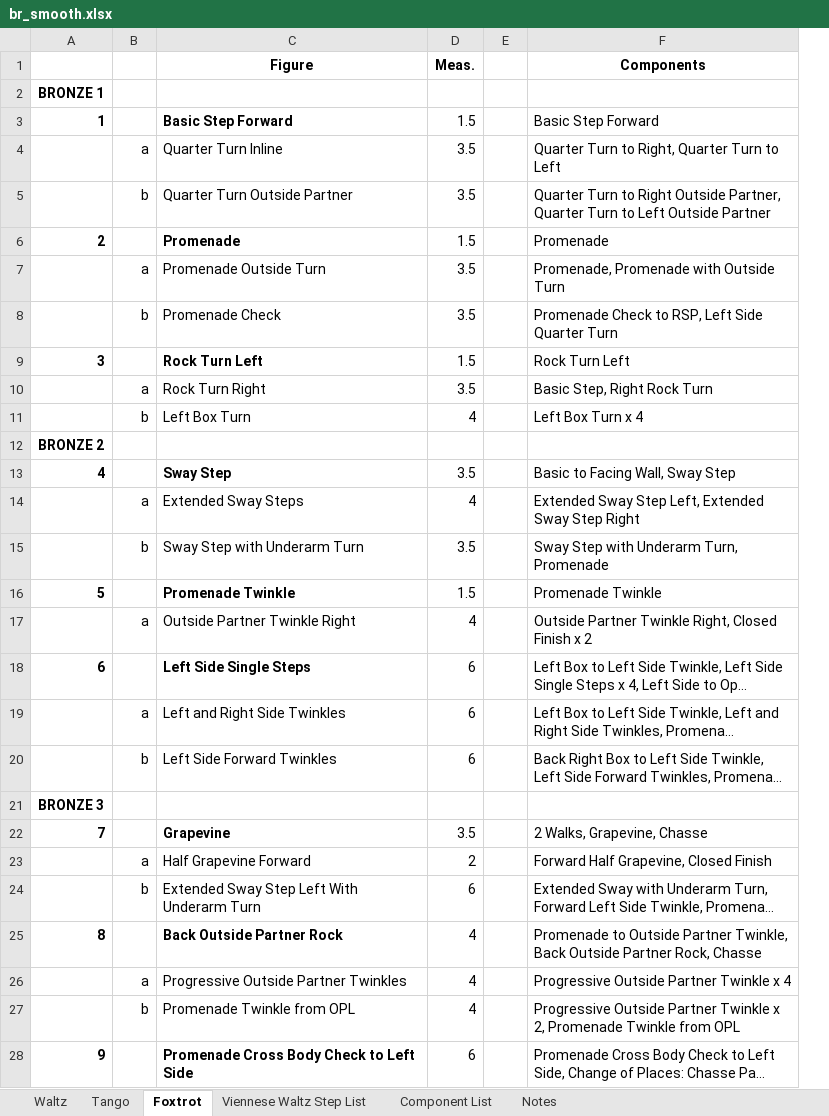
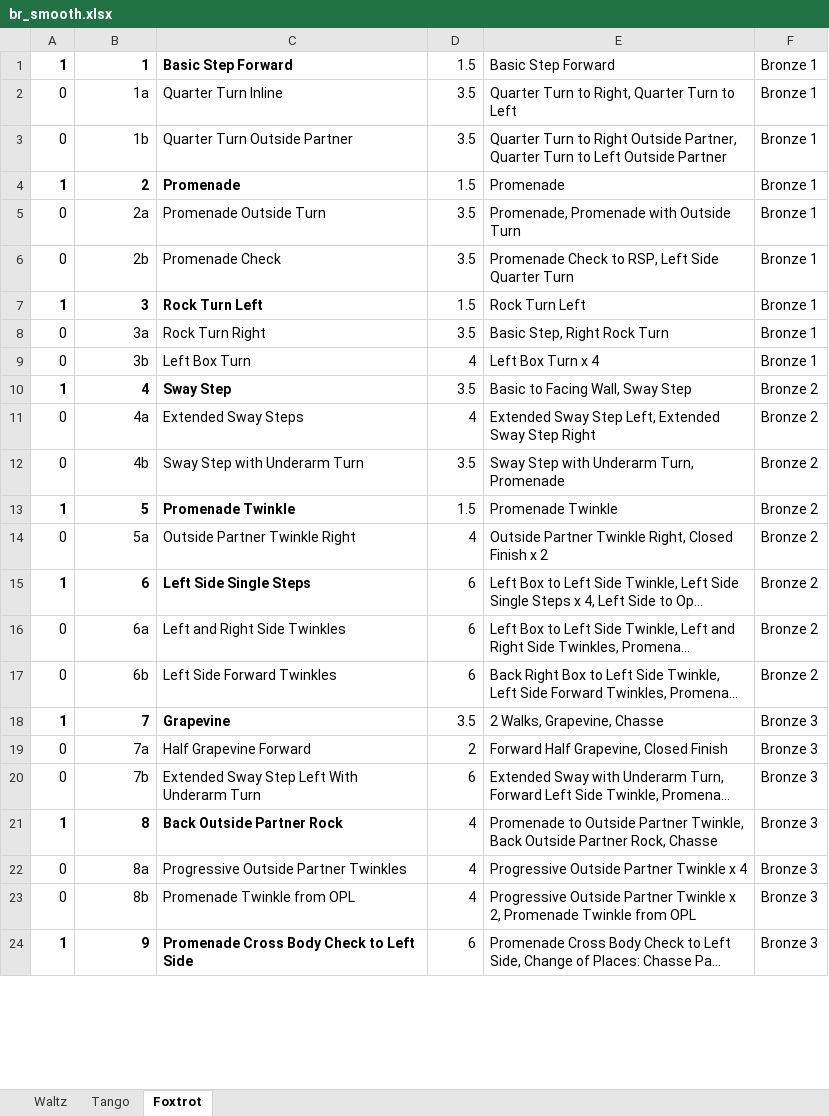
Before and after one commit to adamhannadev/platform, an Excel workbook: br_smooth.xlsx, sheet Foxtrot, drawn as a sheet; only a part is shown; long unchanged cells end in …; values as stored, in another font and other column widths than the file's, no borders; removed rows and columns are numbered as before the commit, all else as after; the diff covers the shown part only; the diff names each change by its address in the sheet, - before the commit and + after, or states it on an @@ line.

Commit message:
Add import figures task to import figures from excel sheet

```diff
--- a/br_smooth.xlsx (sheet Foxtrot)
+++ b/br_smooth.xlsx (sheet Foxtrot)
-sheet tab: Viennese Waltz Step List
-sheet tab: Component List
-sheet tab: Notes
+column A, rows 1-24: 1 | 0 | 0 | 1 | 0 | 0 | 1 | 0 | 0 | 1 | 0 | 0 | 1 | 0 | 1 | 0 | 0 | 1 | 0 | 0 | 1 | 0 | 0 | 1
-column B, rows 4-11: a | b |  | a | b |  | a | b; rows 14-20: a | b |  | a |  | a | b; rows 23-27: a | b |  | a | b
-column E, empty
+column F, rows 1-24: Bronze 1 | Bronze 1 | Bronze 1 | Bronze 1 | Bronze 1 | Bronze 1 | Bronze 1 | Bronze 1 | Bronze 1 | Bronze 2 | Bronze 2 | Bronze 2 | Bronze 2 | Bronze 2 | Bronze 2 | Bronze 2 | Bronze 2 | Bronze 3 | Bronze 3 | Bronze 3 | Bronze 3 | Bronze 3 | Bronze 3 | Bronze 3
-row 1:  |  | Figure | Meas. |  | Components
-row 2: BRONZE 1
-B2: (empty)
+B2: 1a
-B3: (empty)
+B3: 1b
-B5: (empty)
+B5: 2a
-B6: (empty)
+B6: 2b
-B8: (empty)
+B8: 3a
-B9: (empty)
+B9: 3b
-row 12: BRONZE 2
-B11: (empty)
+B11: 4a
-B12: (empty)
+B12: 4b
-B14: (empty)
+B14: 5a
-B16: (empty)
+B16: 6a
-B17: (empty)
+B17: 6b
-row 21: BRONZE 3
-B19: (empty)
+B19: 7a
-B20: (empty)
+B20: 7b
-B22: (empty)
+B22: 8a
-B23: (empty)
+B23: 8b
```
Also changed, not shown: 1 removed row and 4 edited cells elsewhere in this sheet, sheet Tango, 1 other file.
